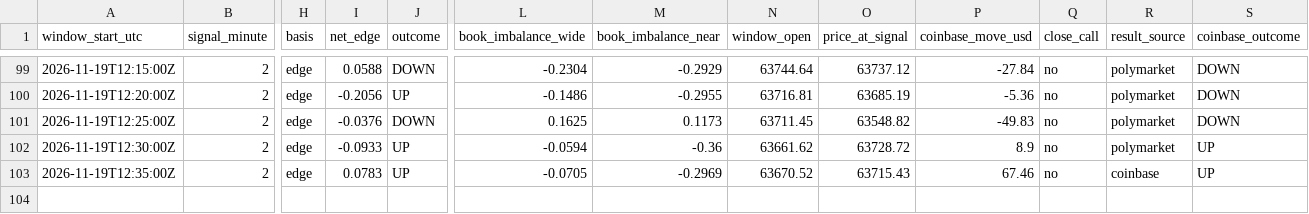
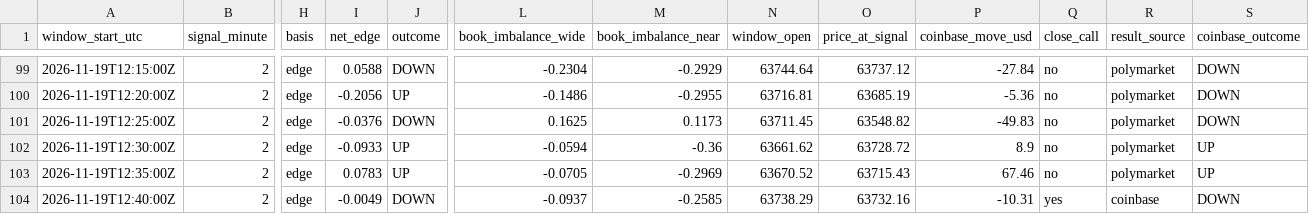
Before and after one commit to trenty0788/btc-signal-bot, a CSV file: data/log.csv, drawn as a sheet; only a part is shown, gaps mark what is left out; rows hold the shown columns only; the diff names each change by its address in the sheet, - before the commit and + after, or states it on an @@ line.

```diff
--- a/data/log.csv
+++ b/data/log.csv
-R103 (result_source): coinbase
+R103 (result_source): polymarket
+row 104: 2026-11-19T12:40:00Z | 2 | edge | -0.0049 | DOWN | -0.0937 | -0.2585 | 63738.29 | 63732.16 | -10.31 | yes | coinbase | DOWN
```
Also changed, not shown: 2 other files.
